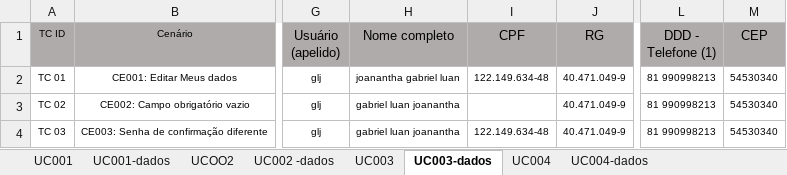
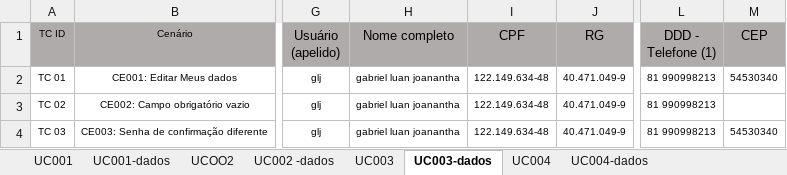
Before and after one commit to gabriel-ma/-GLJ-Projeto-de-teste-casa-de-leila-o, an Excel workbook: Projeto de teste.xlsx, sheet UC003-dados, drawn as a sheet; only a part is shown, gaps mark what is left out; values as stored, in another font and other column widths than the file's, no borders; the diff names each change by its address in the sheet, - before the commit and + after, or states it on an @@ line.

```diff
--- a/Projeto de teste.xlsx (sheet UC003-dados)
+++ b/Projeto de teste.xlsx (sheet UC003-dados)
-H2 (Nome completo): joanantha gabriel luan
+H2 (Nome completo): gabriel luan joanantha
-I3 (CPF): (empty)
+I3 (CPF): 122.149.634-48
-M3 (CEP): 54530340
+M3 (CEP): (empty)
```
Also changed, not shown: sheet UC001-dados, sheet UC002 -dados, 3 other files.
